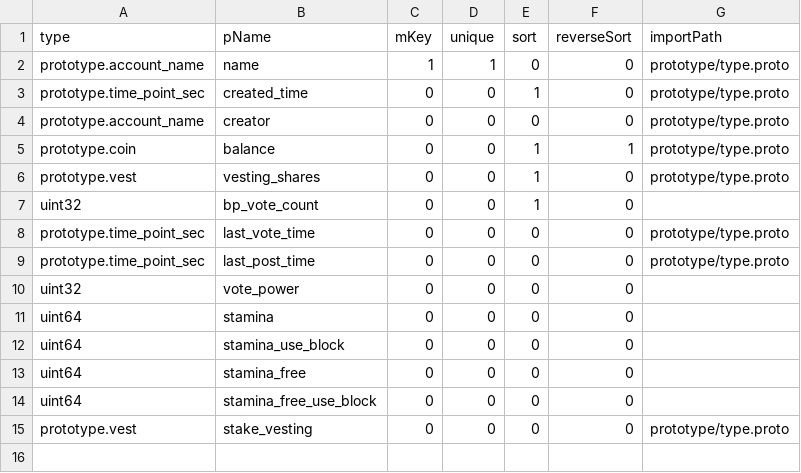
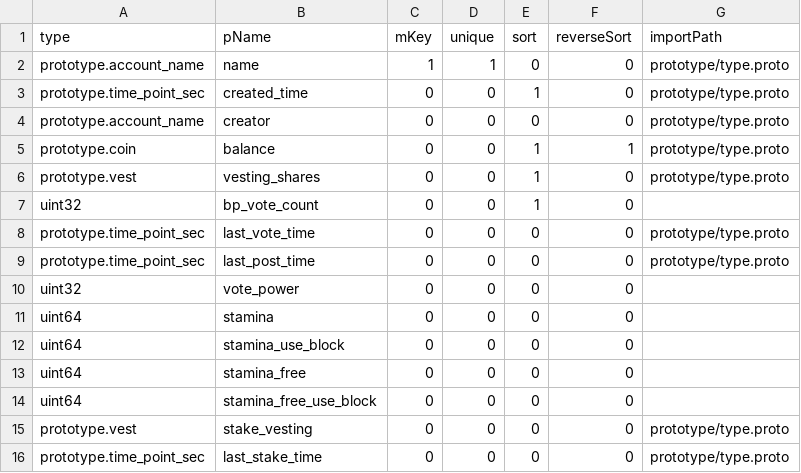
Before and after one commit to coschain/contentos-go, a CSV file: app/table/table-define/account.csv, drawn as a sheet.

Commit message:
add stake freeze time

```diff
--- a/app/table/table-define/account.csv
+++ b/app/table/table-define/account.csv
@@ -15 +15,2 @@ uint64                   ,stamina_free_use_block ,0   ,0   ,0   ,0     ,
 prototype.vest           ,stake_vesting,0   ,0     ,0   ,0          ,prototype/type.proto
+prototype.time_point_sec ,last_stake_time ,0   ,0     ,0   ,0          ,prototype/type.proto
```
Also changed, not shown: 6 other files.
